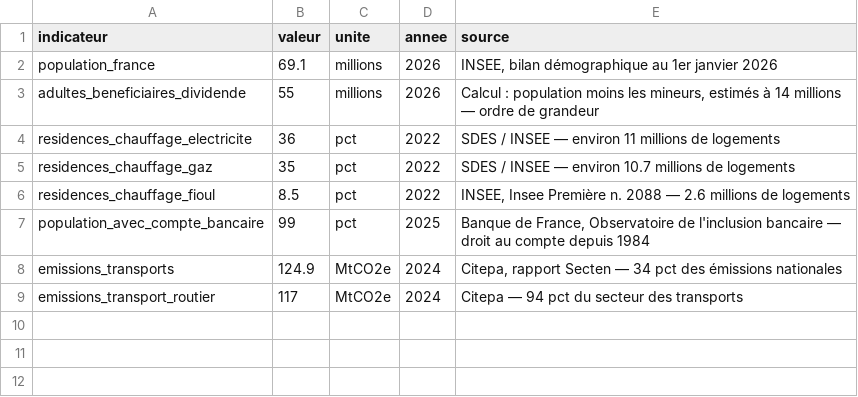
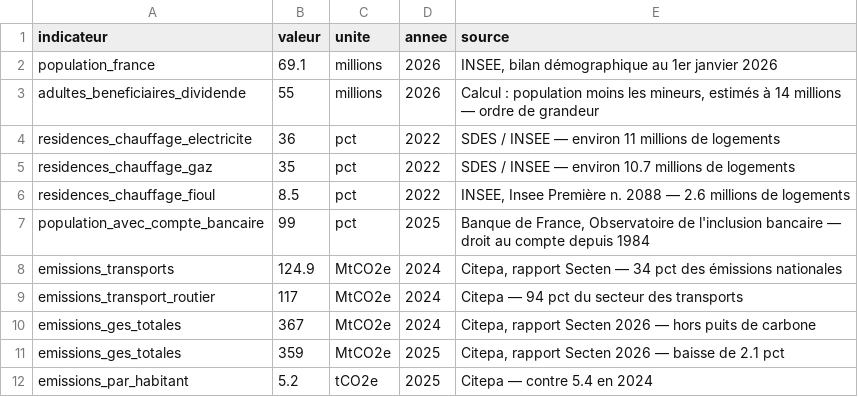
Before and after one commit to g-pliberal/Energie, a CSV file: donnees/cadrage.csv, drawn as a sheet.

```diff
--- a/donnees/cadrage.csv
+++ b/donnees/cadrage.csv
@@ -9 +9,4 @@ emissions_transports,124.9,MtCO2e,2024,"Citepa, rapport Secten — 34 pct des é
 emissions_transport_routier,117,MtCO2e,2024,Citepa — 94 pct du secteur des transports
+emissions_ges_totales,367,MtCO2e,2024,"Citepa, rapport Secten 2026 — hors puits de carbone"
+emissions_ges_totales,359,MtCO2e,2025,"Citepa, rapport Secten 2026 — baisse de 2.1 pct"
+emissions_par_habitant,5.2,tCO2e,2025,Citepa — contre 5.4 en 2024
```
Also changed, not shown: donnees/mix-electrique.csv, 9 other files.
